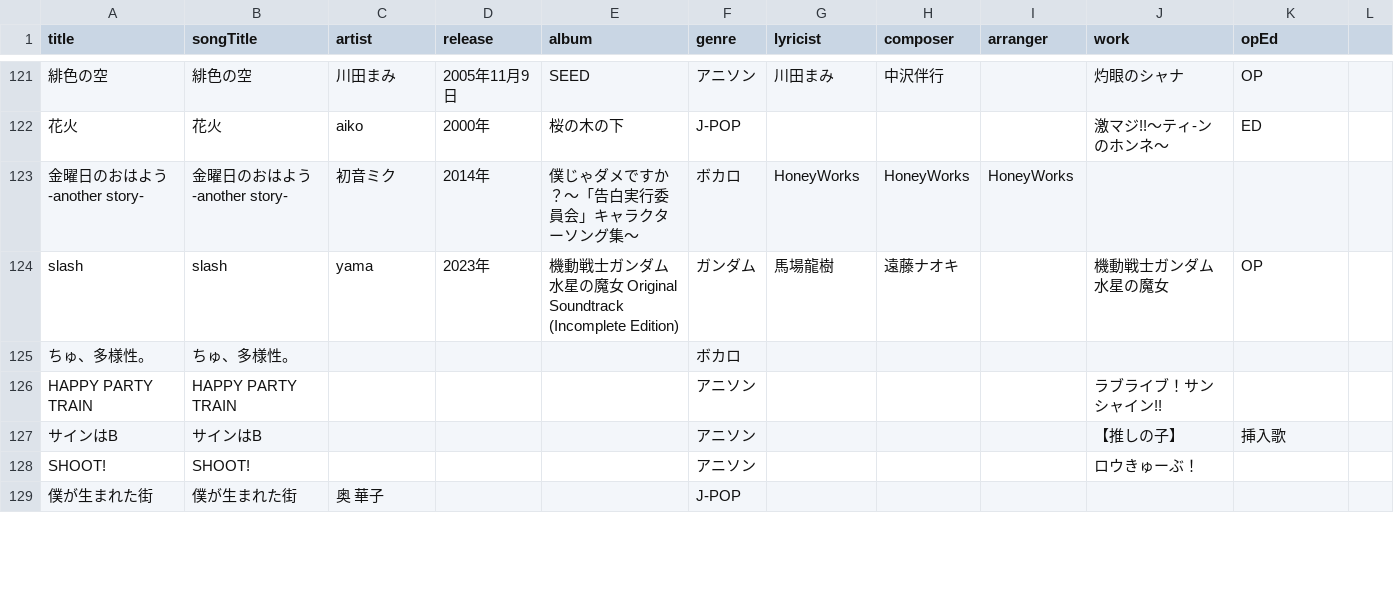
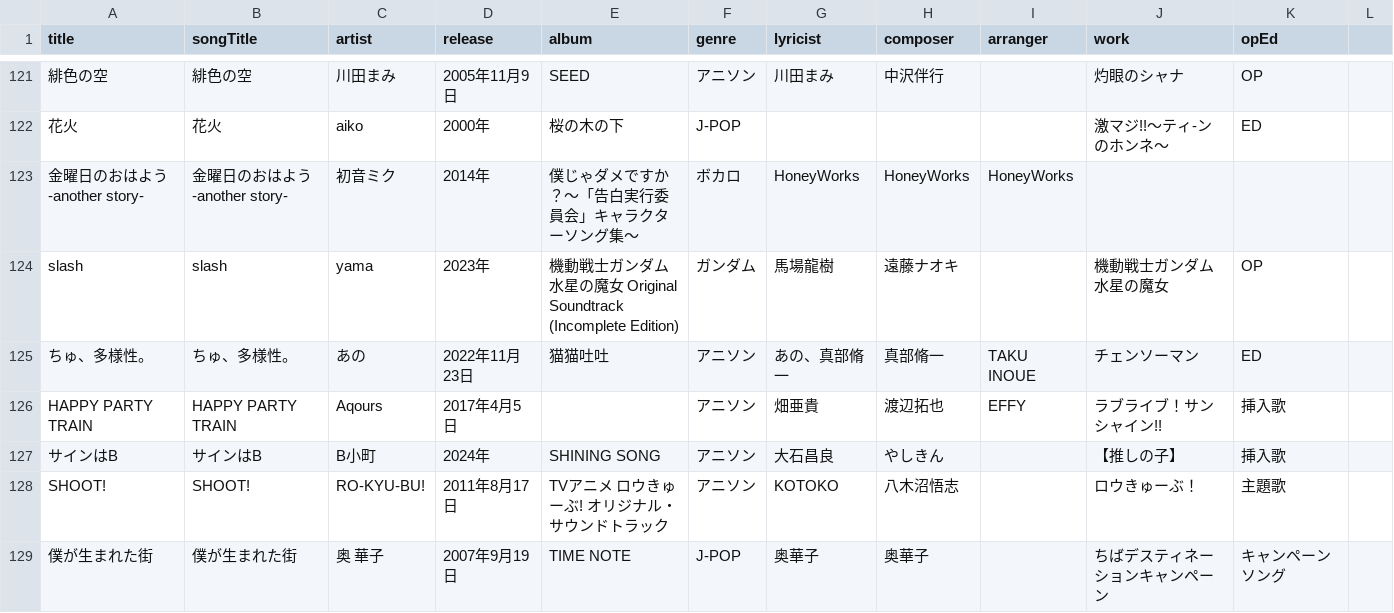
Before and after one commit to katsu1101/song-list-reshra-hanamaki, a CSV file: docs/songinfo.csv, drawn as a sheet; only a part is shown, gaps mark what is left out; the diff covers the shown part only.

```diff
--- a/docs/songinfo.csv
+++ b/docs/songinfo.csv
@@ -125,5 +125,5 @@ slash,slash,yama,2023年,機動戦士ガンダム 水星の魔女 Original Sound
-ちゅ、多様性。,ちゅ、多様性。,,,,ボカロ,,,,,
-HAPPY PARTY TRAIN,HAPPY PARTY TRAIN,,,,アニソン,,,,ラブライブ！サンシャイン!!,
-サインはB,サインはB,,,,アニソン,,,,【推しの子】,挿入歌
-SHOOT!,SHOOT!,,,,アニソン,,,,ロウきゅーぶ！,
-僕が生まれた街,僕が生まれた街, 奥 華子,,,J-POP,,,,,
+ちゅ、多様性。,ちゅ、多様性。,あの,2022年11月23日,猫猫吐吐,アニソン,あの、真部脩一,真部脩一,TAKU INOUE,チェンソーマン,ED,
+HAPPY PARTY TRAIN,HAPPY PARTY TRAIN,Aqours,2017年4月5日,,アニソン,畑亜貴,渡辺拓也,EFFY,ラブライブ！サンシャイン!!,挿入歌,
+サインはB,サインはB,B小町,2024年,SHINING SONG,アニソン,大石昌良,やしきん,,【推しの子】,挿入歌,
+SHOOT!,SHOOT!,RO-KYU-BU!,2011年8月17日,TVアニメ ロウきゅーぶ! オリジナル・サウンドトラック,アニソン,KOTOKO,八木沼悟志,,ロウきゅーぶ！,主題歌,
+僕が生まれた街,僕が生まれた街, 奥 華子,2007年9月19日,TIME NOTE,J-POP,奥華子,奥華子,,ちばデスティネーションキャンペーン,キャンペーンソング,
```
Also changed, not shown: 153 edited cells elsewhere in this file, public/songinfo.csv, 2 other files.
